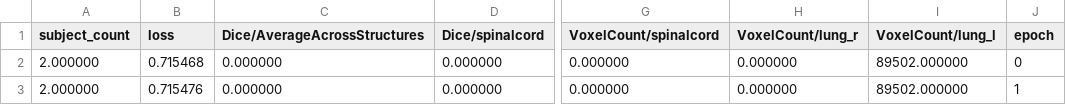
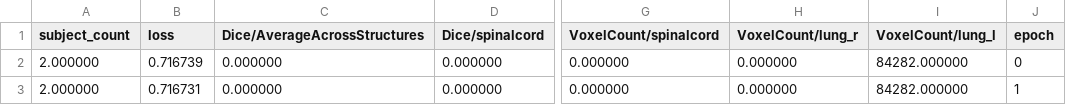
Before and after one commit to microsoft/InnerEye-DeepLearning, a CSV file: RegressionTestResults/PR_BasicModel2Epochs/OUTPUT/Val/epoch_metrics.csv, drawn as a sheet; only a part is shown, gaps mark what is left out; the diff names each change by its address in the sheet, - before the commit and + after, or states it on an @@ line.

```diff
--- a/RegressionTestResults/PR_BasicModel2Epochs/OUTPUT/Val/epoch_metrics.csv
+++ b/RegressionTestResults/PR_BasicModel2Epochs/OUTPUT/Val/epoch_metrics.csv
-B2 (loss): 0.715468
+B2 (loss): 0.716739
-I2:I3 (VoxelCount/lung_l): 89502.000000
+I2:I3 (VoxelCount/lung_l): 84282.000000
-B3 (loss): 0.715476
+B3 (loss): 0.716731
```
Also changed, not shown: RegressionTestResults/PR_BasicModel2Epochs/OUTPUT/Train/epoch_metrics.csv, 2 other files.
